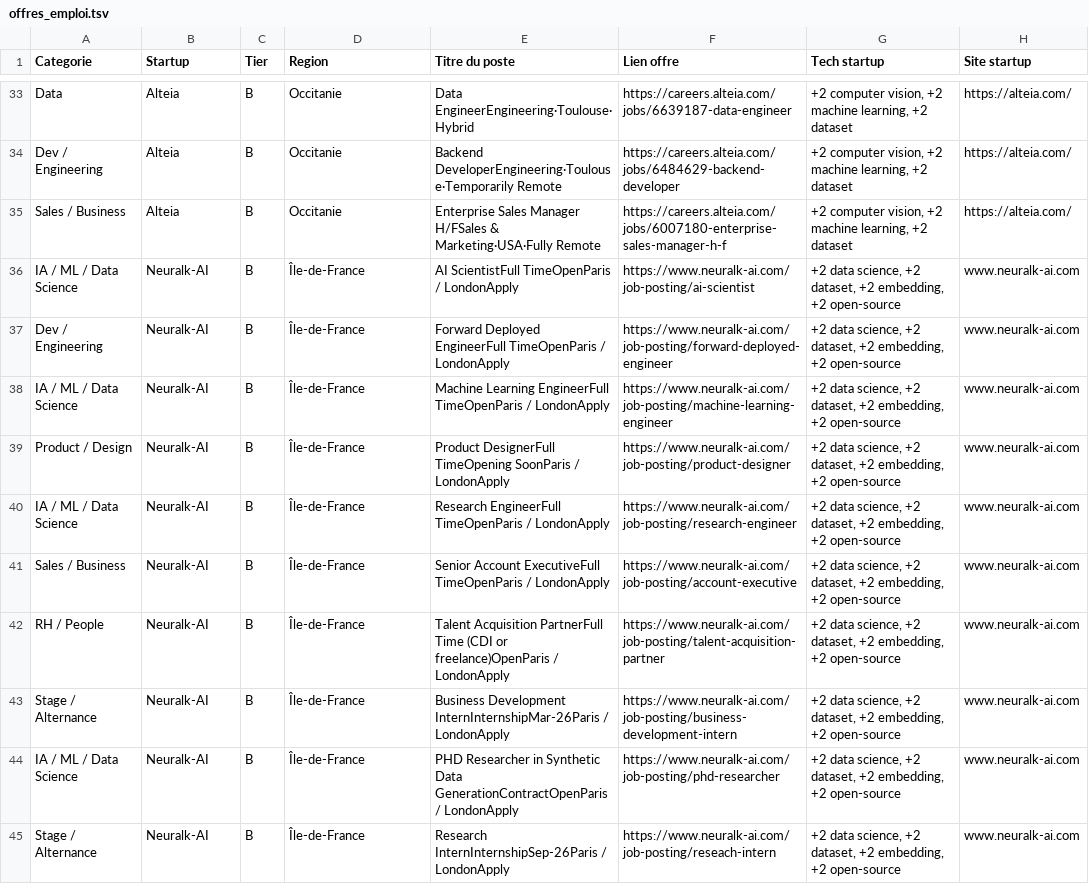
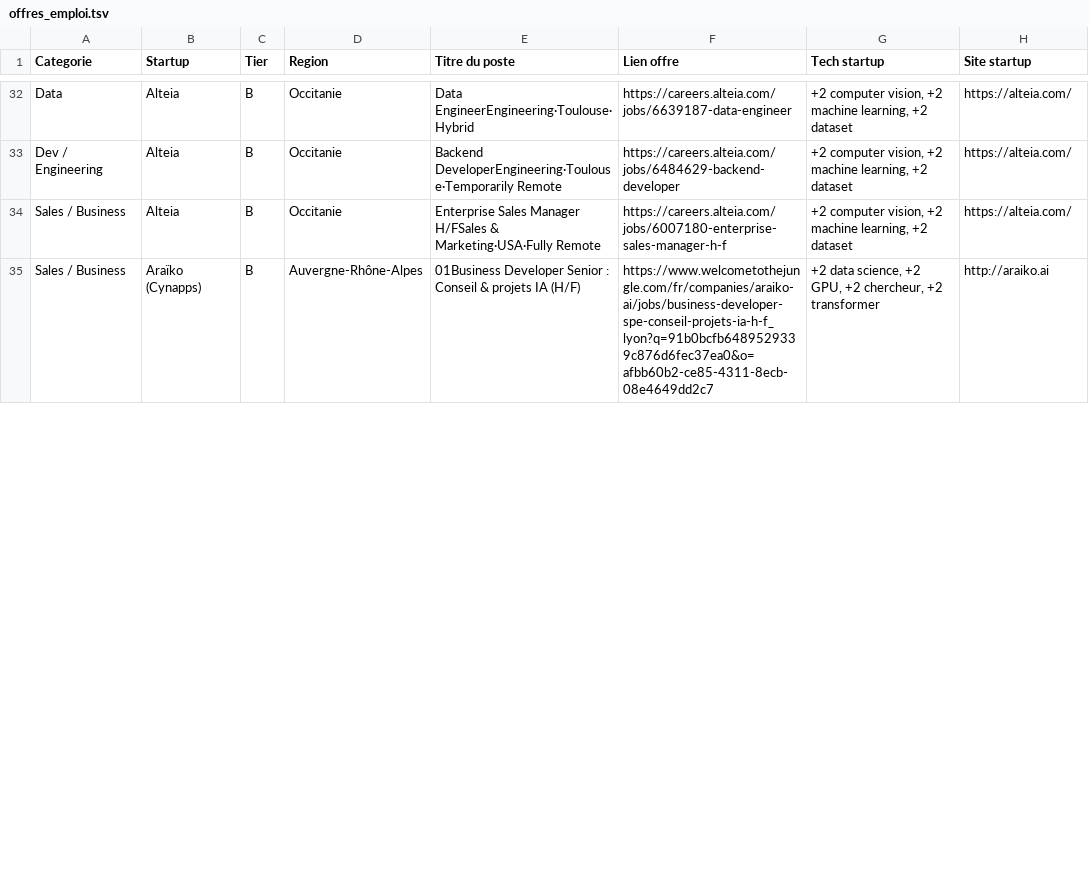
Before and after one commit to whowholyon/jobs-ia-france, a TSV file: data/offres_emploi.tsv, drawn as a sheet; only a part is shown, gaps mark what is left out; the diff covers the shown part only.

```diff
--- a/data/offres_emploi.tsv
+++ b/data/offres_emploi.tsv
@@ -35,11 +34,2 @@ Dev / Engineering	Alteia	B	Occitanie	Backend DeveloperEngineering·Toulouse·Tem
 Sales / Business	Alteia	B	Occitanie	Enterprise Sales Manager H/FSales & Marketing·USA·Fully Remote	https://careers.alteia.com/jobs/6007180-enterprise-sales-manager-h-f	+2 computer vision, +2 machine learning, +2 dataset	https://alteia.com/
-IA / ML / Data Science	Neuralk-AI	B	Île-de-France	AI ScientistFull TimeOpenParis / LondonApply	https://www.neuralk-ai.com/job-posting/ai-scientist	+2 data science, +2 dataset, +2 embedding, +2 open-source	www.neuralk-ai.com
-Dev / Engineering	Neuralk-AI	B	Île-de-France	Forward Deployed EngineerFull TimeOpenParis / LondonApply	https://www.neuralk-ai.com/job-posting/forward-deployed-engineer	+2 data science, +2 dataset, +2 embedding, +2 open-source	www.neuralk-ai.com
-IA / ML / Data Science	Neuralk-AI	B	Île-de-France	Machine Learning EngineerFull TimeOpenParis / LondonApply	https://www.neuralk-ai.com/job-posting/machine-learning-engineer	+2 data science, +2 dataset, +2 embedding, +2 open-source	www.neuralk-ai.com
-Product / Design	Neuralk-AI	B	Île-de-France	Product DesignerFull TimeOpening SoonParis / LondonApply	https://www.neuralk-ai.com/job-posting/product-designer	+2 data science, +2 dataset, +2 embedding, +2 open-source	www.neuralk-ai.com
-IA / ML / Data Science	Neuralk-AI	B	Île-de-France	Research EngineerFull TimeOpenParis / LondonApply	https://www.neuralk-ai.com/job-posting/research-engineer	+2 data science, +2 dataset, +2 embedding, +2 open-source	www.neuralk-ai.com
-Sales / Business	Neuralk-AI	B	Île-de-France	Senior Account ExecutiveFull TimeOpenParis / LondonApply	https://www.neuralk-ai.com/job-posting/account-executive	+2 data science, +2 dataset, +2 embedding, +2 open-source	www.neuralk-ai.com
-RH / People	Neuralk-AI	B	Île-de-France	Talent Acquisition PartnerFull Time (CDI or freelance)OpenParis / LondonApply	https://www.neuralk-ai.com/job-posting/talent-acquisition-partner	+2 data science, +2 dataset, +2 embedding, +2 open-source	www.neuralk-ai.com
-Stage / Alternance	Neuralk-AI	B	Île-de-France	Business Development InternInternshipMar-26Paris / LondonApply	https://www.neuralk-ai.com/job-posting/business-development-intern	+2 data science, +2 dataset, +2 embedding, +2 open-source	www.neuralk-ai.com
-IA / ML / Data Science	Neuralk-AI	B	Île-de-France	PHD Researcher in Synthetic Data GenerationContractOpenParis / LondonApply	https://www.neuralk-ai.com/job-posting/phd-researcher	+2 data science, +2 dataset, +2 embedding, +2 open-source	www.neuralk-ai.com
-Stage / Alternance	Neuralk-AI	B	Île-de-France	Research InternInternshipSep-26Paris / LondonApply	https://www.neuralk-ai.com/job-posting/reseach-intern	+2 data science, +2 dataset, +2 embedding, +2 open-source	www.neuralk-ai.com
+Sales / Business	Araïko (Cynapps)	B	Auvergne-Rhône-Alpes	01Business Developer Senior : Conseil & projets IA (H/F)	https://www.welcometothejungle.com/fr/companies/araiko-ai/jobs/business-developer-spe-conseil-projets-ia-h-f_lyon?q=91b0bcfb6489529339c876d6fec37ea0&o=afbb60b2-ce85-4311-8ecb-08e4649dd2c7	+2 data science, +2 GPU, +2 chercheur, +2 transformer	http://araiko.ai
```
Also changed, not shown: 1 added row, 6 removed rows and 26 moved rows elsewhere in this file, 16 other files.
